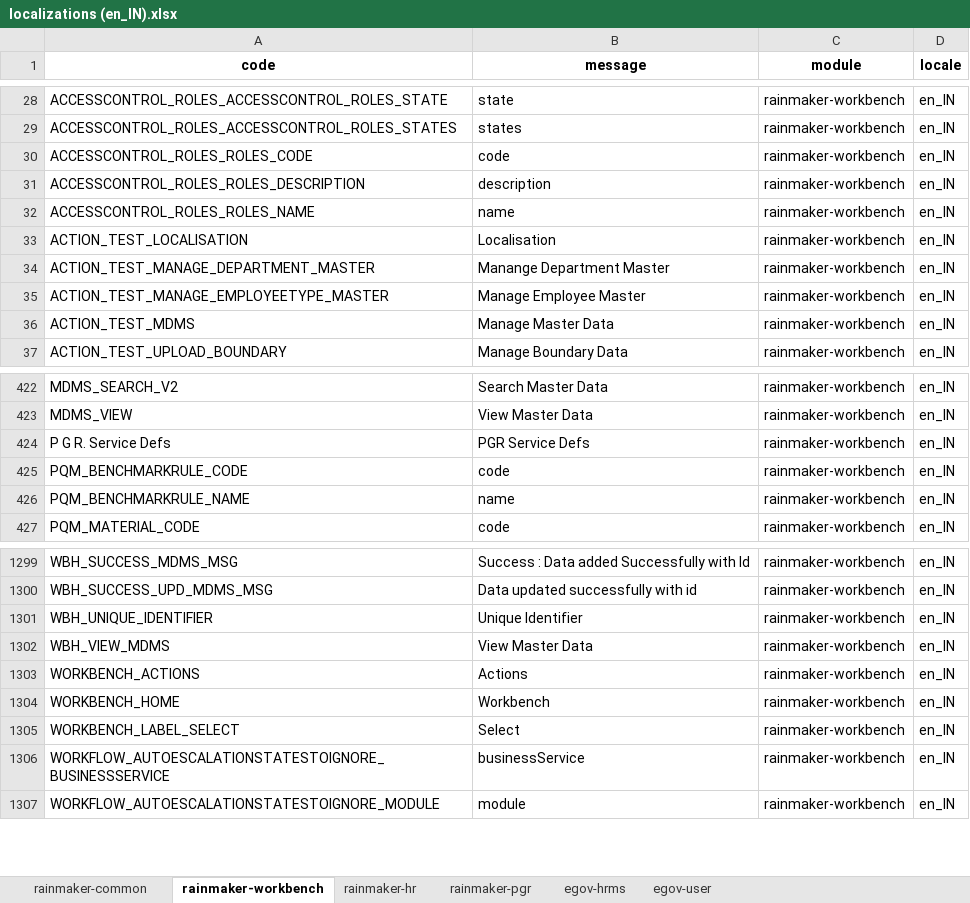
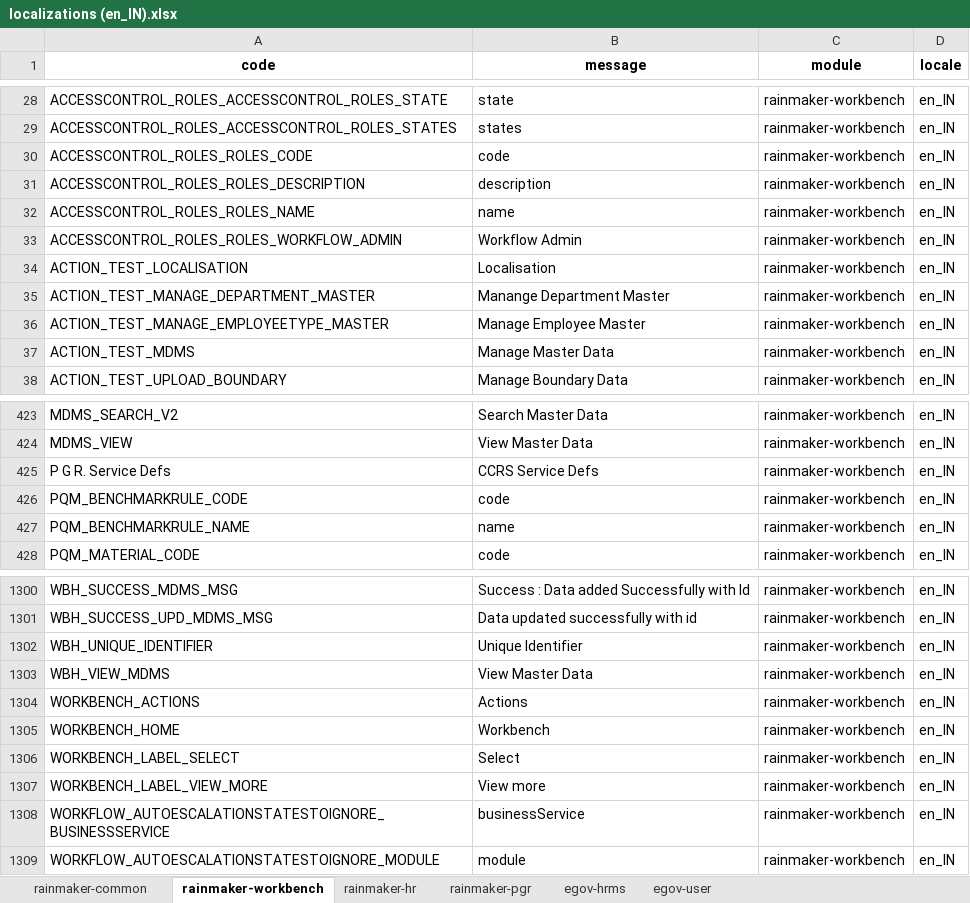
Before and after one commit to egovernments/Citizen-Complaint-Resolution-System, an Excel workbook: utilities/default-data-handler/src/main/resources/localisations/localizations (en_IN).xlsx, sheet rainmaker-workbench, drawn as a sheet; only a part is shown, gaps mark what is left out; values as stored, in another font and other column widths than the file's, no borders; addresses are those after the commit; the diff names each change by its address in the sheet, - before the commit and + after, or states it on an @@ line.

```diff
--- a/utilities/default-data-handler/src/main/resources/localisations/localizations (en_IN).xlsx (sheet rainmaker-workbench)
+++ b/utilities/default-data-handler/src/main/resources/localisations/localizations (en_IN).xlsx (sheet rainmaker-workbench)
+row 33: ACCESSCONTROL_ROLES_ROLES_WORKFLOW_ADMIN | Workflow Admin | rainmaker-workbench | en_IN
-B425 (message): PGR Service Defs
+B425 (message): CCRS Service Defs
+row 1307: WORKBENCH_LABEL_VIEW_MORE | View more | rainmaker-workbench | en_IN
```
Also changed, not shown: sheet rainmaker-common, sheet rainmaker-pgr, sheet rainmaker-hr, utilities/default-data-handler/src/main/resources/localisations/localizations (default).xlsx, 17 other files.
